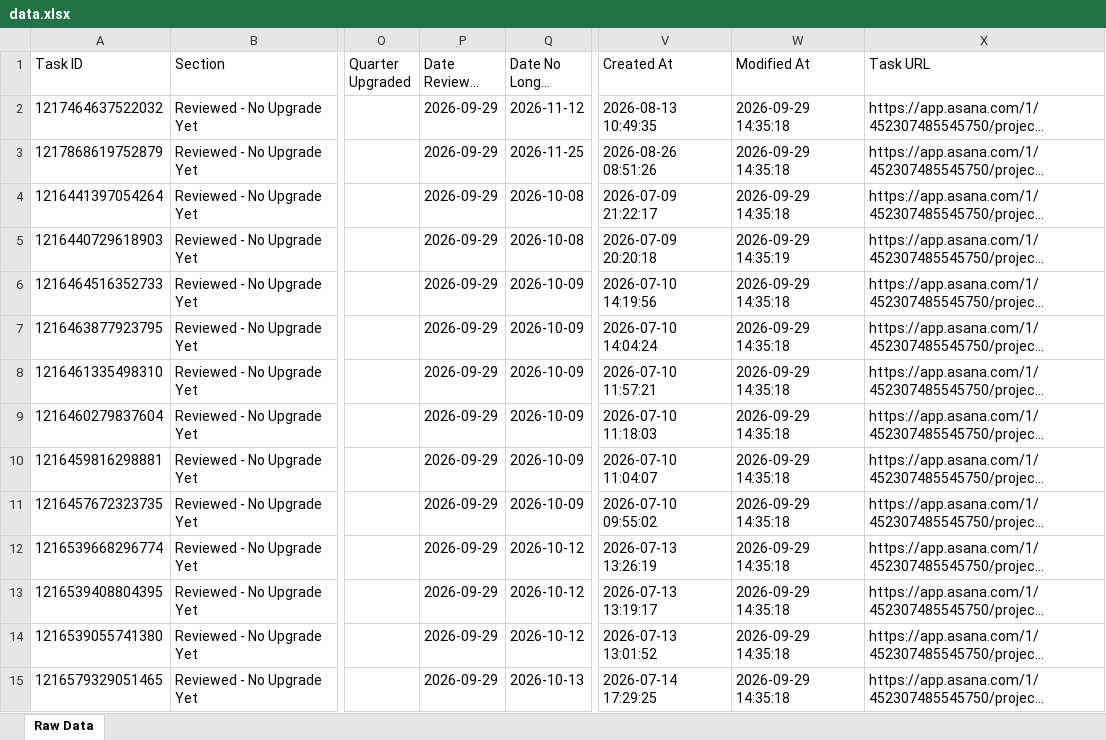
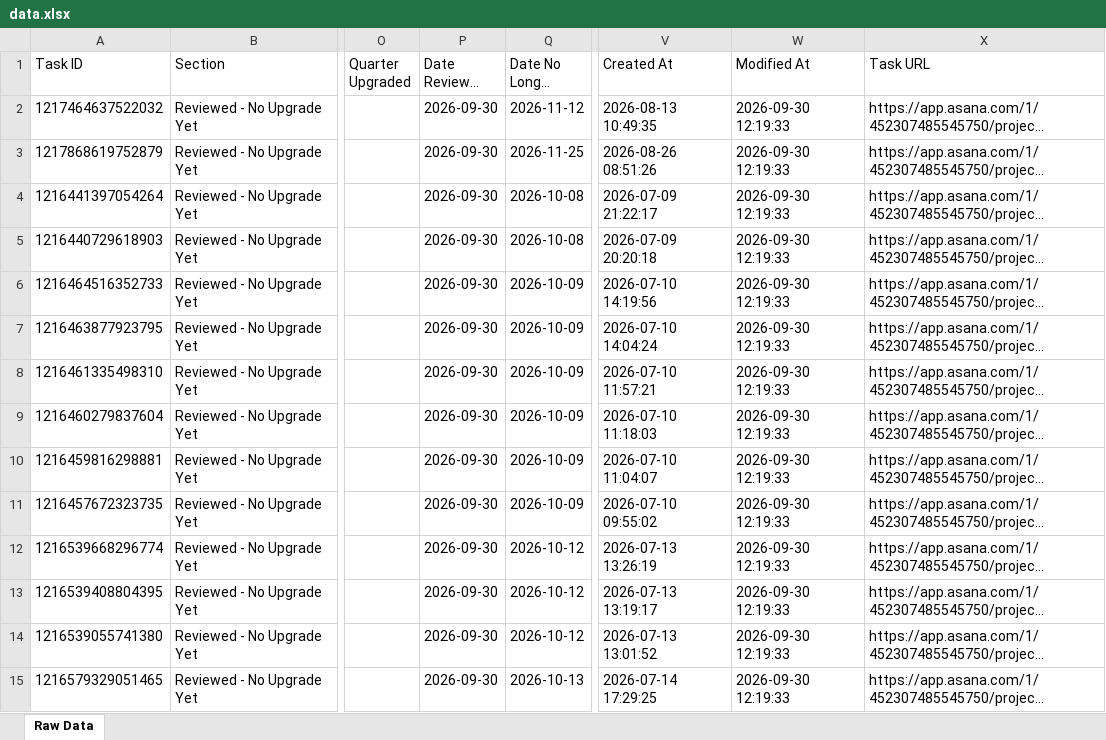
Before and after one commit to timramosthryv/budget-increase-recommendations, an Excel workbook: data.xlsx, sheet Raw Data, drawn as a sheet; only a part is shown, gaps mark what is left out; long unchanged cells end in …; values as stored, in another font and other column widths than the file's, no borders; the diff covers the shown part only; the diff names each change by its address in the sheet, - before the commit and + after, or states it on an @@ line.

```diff
--- a/data.xlsx (sheet Raw Data)
+++ b/data.xlsx (sheet Raw Data)
-P2:P15 (Date Reviewed Last): 2026-09-29
+P2:P15 (Date Reviewed Last): 2026-09-30
-W2:W4 (Modified At): 2026-09-29 14:35:18
+W2:W4 (Modified At): 2026-09-30 12:19:33
-W5 (Modified At): 2026-09-29 14:35:19
+W5 (Modified At): 2026-09-30 12:19:33
-W6:W15 (Modified At): 2026-09-29 14:35:18
+W6:W15 (Modified At): 2026-09-30 12:19:33
```
Also changed, not shown: 13 added rows, 4 removed rows and 448 edited cells elsewhere in this sheet, 1 other file.
